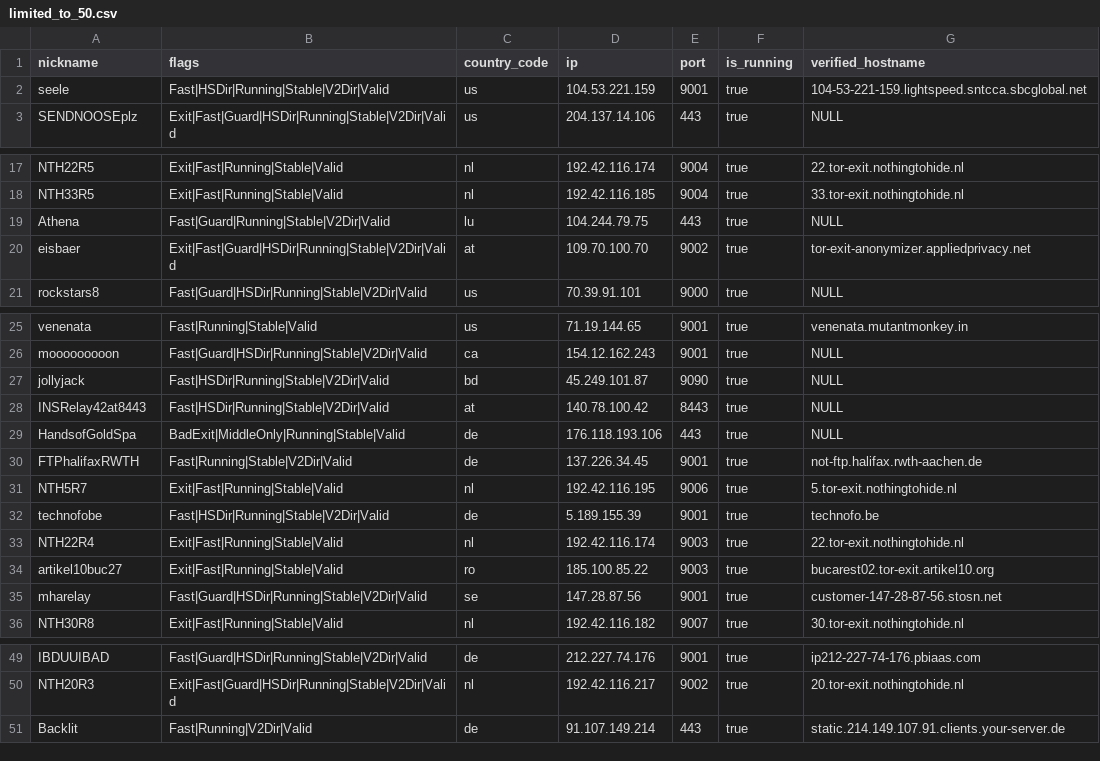
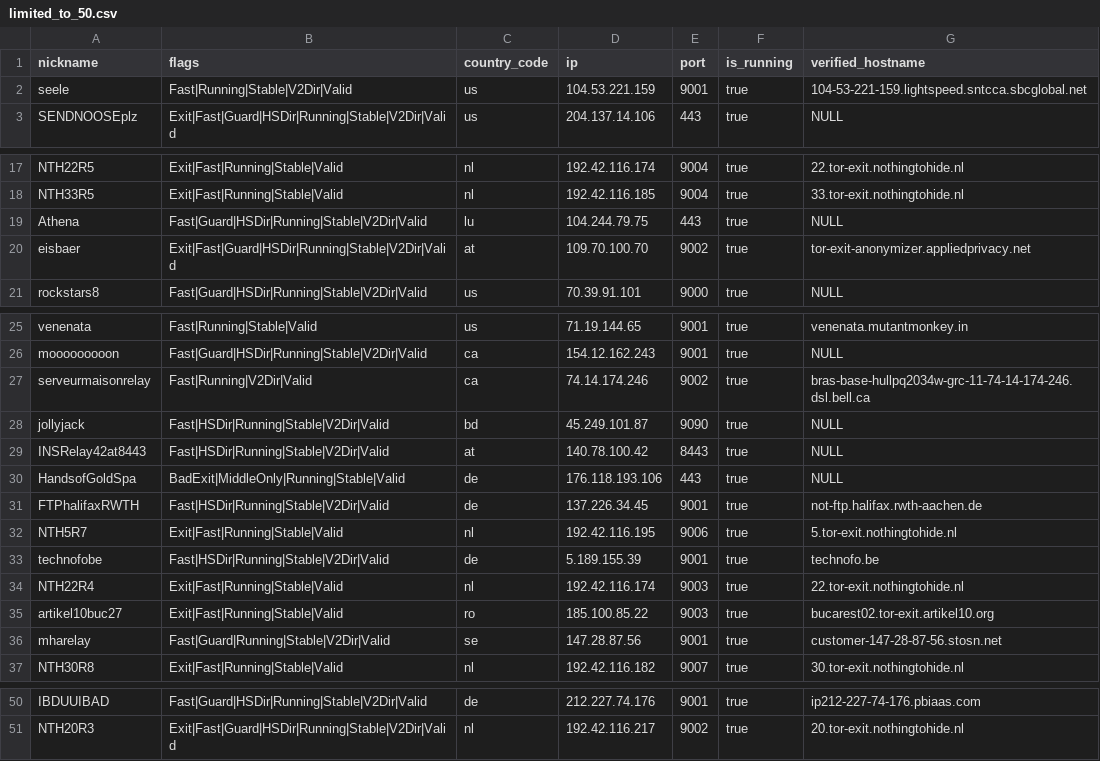
Before and after one commit to t-pol/123-test-abort, a CSV file: limited_to_50.csv, drawn as a sheet; only a part is shown, gaps mark what is left out.

```diff
--- a/limited_to_50.csv
+++ b/limited_to_50.csv
@@ -1,3 +1,3 @@
 "nickname","flags","country_code","ip","port","is_running","verified_hostname"
-"seele","Fast|HSDir|Running|Stable|V2Dir|Valid","us","104.53.221.159","9001",true,"104-53-221-159.lightspeed.sntcca.sbcglobal.net"
+"seele","Fast|Running|Stable|V2Dir|Valid","us","104.53.221.159","9001",true,"104-53-221-159.lightspeed.sntcca.sbcglobal.net"
 "SENDNOOSEplz","Exit|Fast|Guard|HSDir|Running|Stable|V2Dir|Valid","us","204.137.14.106","443",true,"NULL"
@@ -18,3 +18,3 @@
 "NTH33R5","Exit|Fast|Running|Stable|Valid","nl","192.42.116.185","9004",true,"33.tor-exit.nothingtohide.nl"
-"Athena","Fast|Guard|Running|Stable|V2Dir|Valid","lu","104.244.79.75","443",true,"NULL"
+"Athena","Fast|Guard|HSDir|Running|Stable|V2Dir|Valid","lu","104.244.79.75","443",true,"NULL"
 "eisbaer","Exit|Fast|Guard|HSDir|Running|Stable|V2Dir|Valid","at","109.70.100.70","9002",true,"tor-exit-anonymizer.appliedprivacy.net"
@@ -26,2 +26,3 @@
 "mooooooooon","Fast|Guard|HSDir|Running|Stable|V2Dir|Valid","ca","154.12.162.243","9001",true,"NULL"
+"serveurmaisonrelay","Fast|Running|V2Dir|Valid","ca","74.14.174.246","9002",true,"bras-base-hullpq2034w-grc-11-74-14-174-246.dsl.bell.ca"
 "jollyjack","Fast|HSDir|Running|Stable|V2Dir|Valid","bd","45.249.101.87","9090",true,"NULL"
@@ -29,3 +30,3 @@
 "HandsofGoldSpa","BadExit|MiddleOnly|Running|Stable|Valid","de","176.118.193.106","443",true,"NULL"
-"FTPhalifaxRWTH","Fast|Running|Stable|V2Dir|Valid","de","137.226.34.45","9001",true,"not-ftp.halifax.rwth-aachen.de"
+"FTPhalifaxRWTH","Fast|HSDir|Running|Stable|V2Dir|Valid","de","137.226.34.45","9001",true,"not-ftp.halifax.rwth-aachen.de"
 "NTH5R7","Exit|Fast|Running|Stable|Valid","nl","192.42.116.195","9006",true,"5.tor-exit.nothingtohide.nl"
@@ -34,3 +35,3 @@
 "artikel10buc27","Exit|Fast|Running|Stable|Valid","ro","185.100.85.22","9003",true,"bucarest02.tor-exit.artikel10.org"
-"mharelay","Fast|Guard|HSDir|Running|Stable|V2Dir|Valid","se","147.28.87.56","9001",true,"customer-147-28-87-56.stosn.net"
+"mharelay","Fast|Guard|Running|Stable|V2Dir|Valid","se","147.28.87.56","9001",true,"customer-147-28-87-56.stosn.net"
 "NTH30R8","Exit|Fast|Running|Stable|Valid","nl","192.42.116.182","9007",true,"30.tor-exit.nothingtohide.nl"
@@ -50,2 +51 @@
 "NTH20R3","Exit|Fast|Guard|HSDir|Running|Stable|V2Dir|Valid","nl","192.42.116.217","9002",true,"20.tor-exit.nothingtohide.nl"
-"Backlit","Fast|Running|V2Dir|Valid","de","91.107.149.214","443",true,"static.214.149.107.91.clients.your-server.de"
```
Also changed, not shown: tor_feed.csv, 1 other file.
